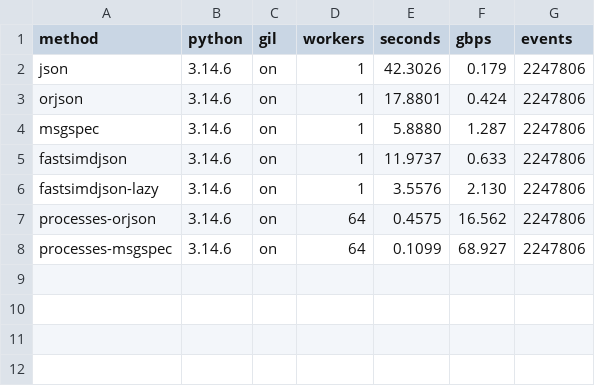
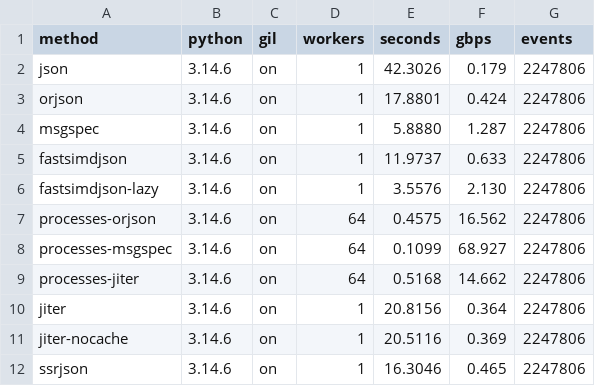
Before and after one commit to lemire/Code-used-on-Daniel-Lemire-s-blog, a CSV file: 2026/10/pyjson/results/big4/gil.csv, drawn as a sheet; the diff names each change by its address in the sheet, - before the commit and + after, or states it on an @@ line.

Commit message:
Add jiter and ssrjson to the Python JSON parsing post.

```diff
--- a/2026/10/pyjson/results/big4/gil.csv
+++ b/2026/10/pyjson/results/big4/gil.csv
+row 9: processes-jiter | 3.14.6 | on | 64 | 0.5168 | 14.662 | 2247806
+row 10: jiter | 3.14.6 | on | 1 | 20.8156 | 0.364 | 2247806
+row 11: jiter-nocache | 3.14.6 | on | 1 | 20.5116 | 0.369 | 2247806
+row 12: ssrjson | 3.14.6 | on | 1 | 16.3046 | 0.465 | 2247806
```
Also changed, not shown: 2026/10/pyjson/results/big4/ft.csv, 11 other files.
